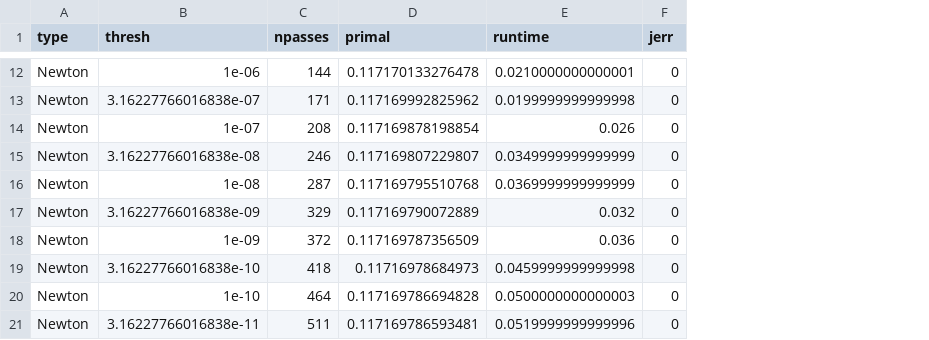
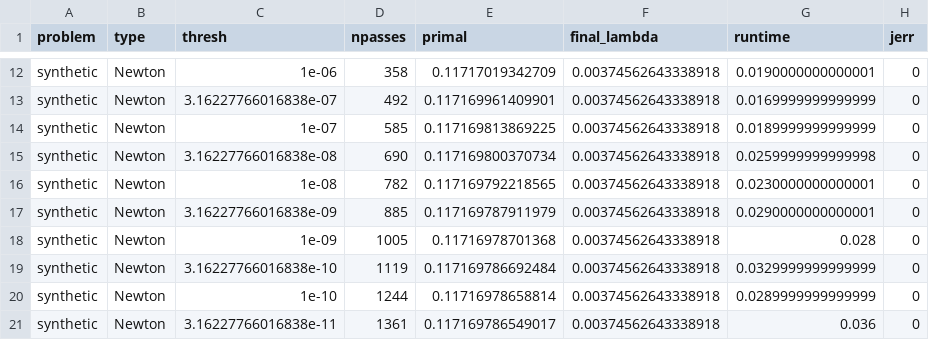
Before and after one commit to jolars/intercepts, a CSV file: results/real-solvers/glmnet.csv, drawn as a sheet; only a part is shown, gaps mark what is left out; addresses are those after the commit; the diff covers the shown part only; the diff names each change by its address in the sheet, - before the commit and + after, or states it on an @@ line.

```diff
--- a/results/real-solvers/glmnet.csv
+++ b/results/real-solvers/glmnet.csv
+column A (problem), rows 12-21: all synthetic
+column F (final_lambda), rows 12-21: all 0.00374562643338918
-D12 (npasses): 144
+D12 (npasses): 358
-E12 (primal): 0.117170133276478
+E12 (primal): 0.11717019342709
-G12 (runtime): 0.0210000000000001
+G12 (runtime): 0.0190000000000001
-D13 (npasses): 171
+D13 (npasses): 492
-E13 (primal): 0.117169992825962
+E13 (primal): 0.117169961409901
-G13 (runtime): 0.0199999999999998
+G13 (runtime): 0.0169999999999999
-D14 (npasses): 208
+D14 (npasses): 585
-E14 (primal): 0.117169878198854
+E14 (primal): 0.117169813869225
-G14 (runtime): 0.026
+G14 (runtime): 0.0189999999999999
-D15 (npasses): 246
+D15 (npasses): 690
-E15 (primal): 0.117169807229807
+E15 (primal): 0.117169800370734
-G15 (runtime): 0.0349999999999999
+G15 (runtime): 0.0259999999999998
-D16 (npasses): 287
+D16 (npasses): 782
-E16 (primal): 0.117169795510768
+E16 (primal): 0.117169792218565
-G16 (runtime): 0.0369999999999999
+G16 (runtime): 0.0230000000000001
-D17 (npasses): 329
+D17 (npasses): 885
-E17 (primal): 0.117169790072889
+E17 (primal): 0.117169787911979
-G17 (runtime): 0.032
+G17 (runtime): 0.0290000000000001
-D18 (npasses): 372
+D18 (npasses): 1005
-E18 (primal): 0.117169787356509
+E18 (primal): 0.11716978701368
-G18 (runtime): 0.036
+G18 (runtime): 0.028
-D19 (npasses): 418
+D19 (npasses): 1119
-E19 (primal): 0.11716978684973
+E19 (primal): 0.117169786692484
-G19 (runtime): 0.0459999999999998
+G19 (runtime): 0.0329999999999999
-D20 (npasses): 464
+D20 (npasses): 1244
-E20 (primal): 0.117169786694828
+E20 (primal): 0.11716978658814
-G20 (runtime): 0.0500000000000003
+G20 (runtime): 0.0289999999999999
-D21 (npasses): 511
+D21 (npasses): 1361
-E21 (primal): 0.117169786593481
+E21 (primal): 0.117169786549017
-G21 (runtime): 0.0519999999999996
+G21 (runtime): 0.036
```
Also changed, not shown: 119 edited cells elsewhere in this file, 8 other files.
